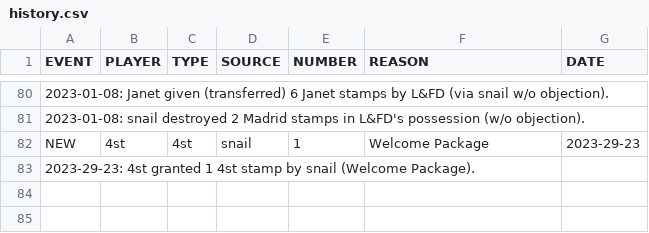
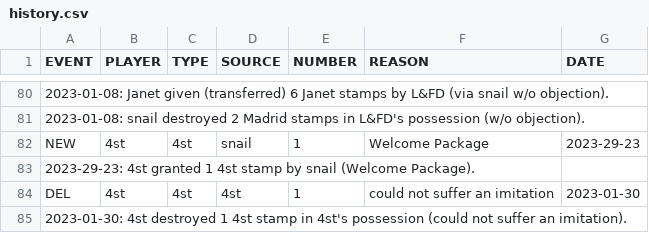
Before and after one commit to AgoraNomic/Collector, a CSV file: history.csv, drawn as a sheet; only a part is shown, gaps mark what is left out; the diff names each change by its address in the sheet, - before the commit and + after, or states it on an @@ line.

```diff
--- a/history.csv
+++ b/history.csv
+row 84: DEL | 4st | 4st | 4st | 1 | could not suffer an imitation | 2023-01-30
+row 85: 2023-01-30: 4st destroyed 1 4st stamp in 4st's possession (could not suffer an imitation).
```
Also changed, not shown: current.csv, 1 other file.
